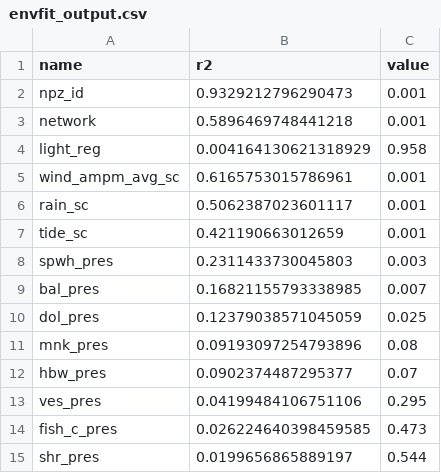
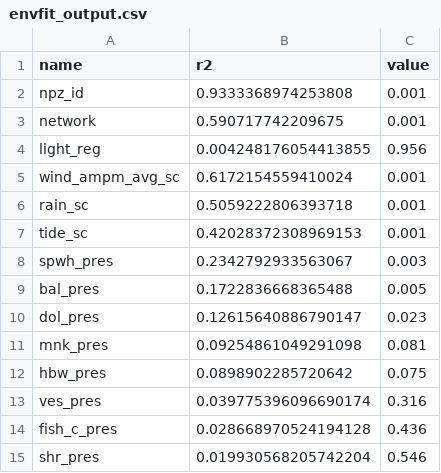
Before and after one commit to JMcCordic/AMP_NPZ_Soundscapes, a CSV file: output/envfit_output.csv, drawn as a sheet.

```diff
--- a/output/envfit_output.csv
+++ b/output/envfit_output.csv
@@ -1,15 +1,15 @@
 name,r2,value
-npz_id,0.9329212796290473,0.001
-network,0.5896469748441218,0.001
-light_reg,0.004164130621318929,0.958
-wind_ampm_avg_sc,0.6165753015786961,0.001
-rain_sc,0.5062387023601117,0.001
-tide_sc,0.421190663012659,0.001
-spwh_pres,0.2311433730045803,0.003
-bal_pres,0.16821155793338985,0.007
-dol_pres,0.12379038571045059,0.025
-mnk_pres,0.09193097254793896,0.08
-hbw_pres,0.0902374487295377,0.07
-ves_pres,0.04199484106751106,0.295
-fish_c_pres,0.026224640398459585,0.473
-shr_pres,0.0199656865889197,0.544
+npz_id,0.9333368974253808,0.001
+network,0.590717742209675,0.001
+light_reg,0.004248176054413855,0.956
+wind_ampm_avg_sc,0.6172154559410024,0.001
+rain_sc,0.5059222806393718,0.001
+tide_sc,0.42028372308969153,0.001
+spwh_pres,0.2342792933563067,0.003
+bal_pres,0.1722836668365488,0.005
+dol_pres,0.12615640886790147,0.023
+mnk_pres,0.09254861049291098,0.081
+hbw_pres,0.0898902285720642,0.075
+ves_pres,0.039775396096690174,0.316
+fish_c_pres,0.028668970524194128,0.436
+shr_pres,0.019930568205742204,0.546
```
Also changed, not shown: 3 other files.
